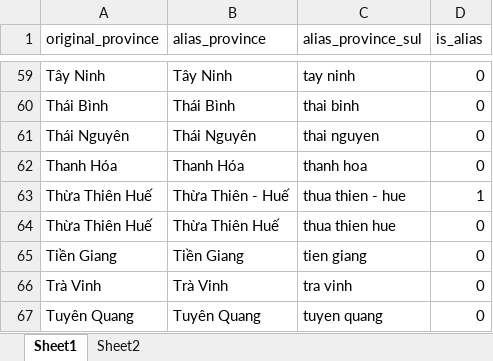
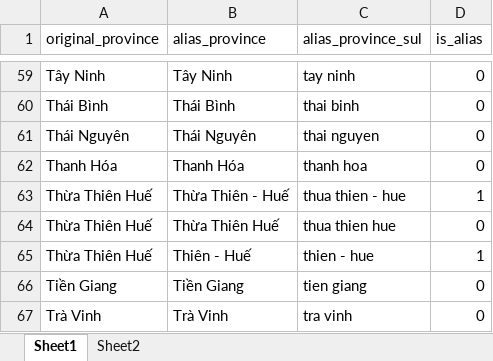
Before and after one commit to tranngocminhhieu/geo-api-vietnam, an Excel workbook: geoapivietnam/data/valid_provinces.xlsx, sheet Sheet1, drawn as a sheet; only a part is shown, gaps mark what is left out; the shorter side is filled out with more unchanged rows; values as stored, in another font and other column widths than the file's, no borders; conditional formats not drawn; the diff names each change by its address in the sheet, - before the commit and + after, or states it on an @@ line.

```diff
--- a/geoapivietnam/data/valid_provinces.xlsx (sheet Sheet1)
+++ b/geoapivietnam/data/valid_provinces.xlsx (sheet Sheet1)
+row 65: Thừa Thiên Huế | Thiên - Huế | thien - hue | 1
```
Also changed, not shown: geoapivietnam/data/gso_province_district_ward.xlsx.
